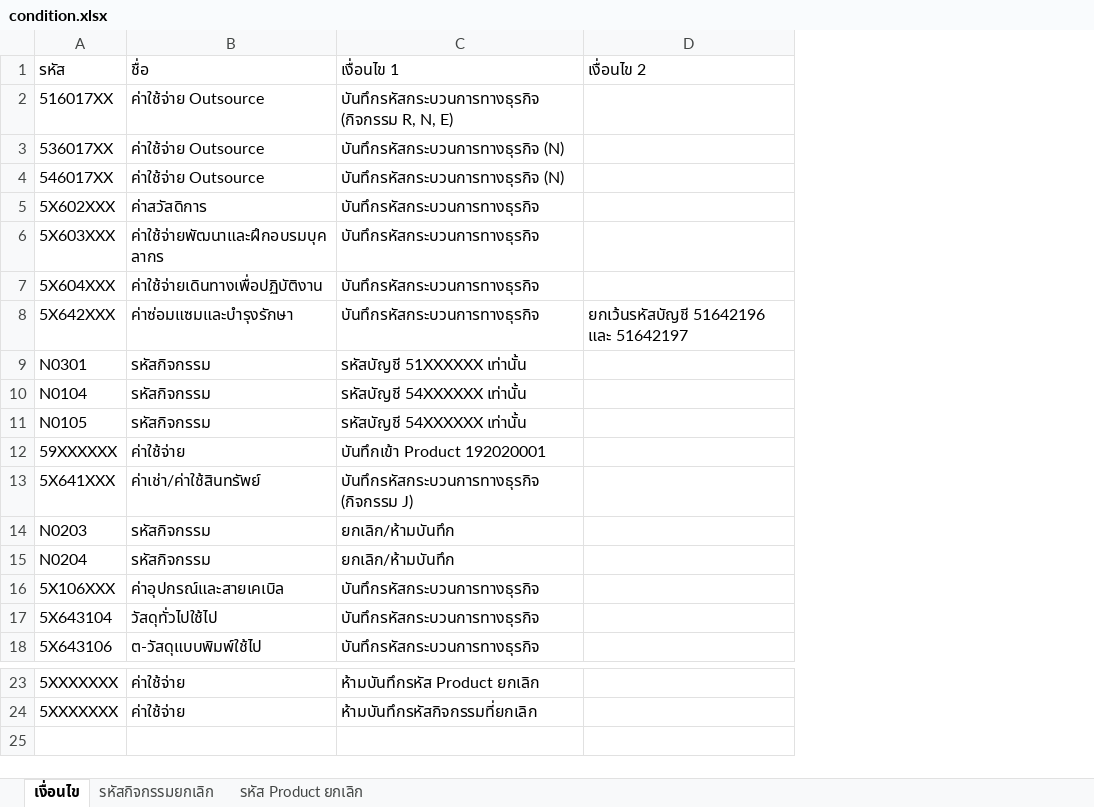
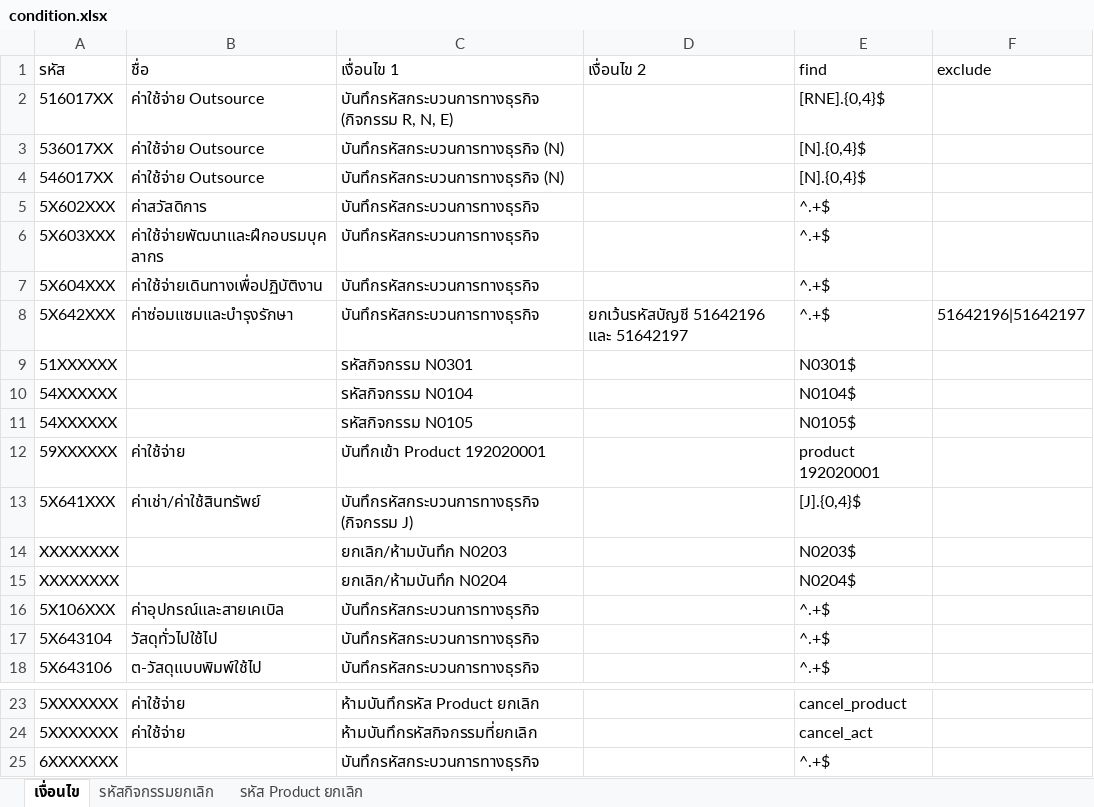
Before and after one commit to kaebmoo/student, an Excel workbook: Peace/condition.xlsx, sheet เงื่อนไข, drawn as a sheet; only a part is shown, gaps mark what is left out; values as stored, in another font and other column widths than the file's, no borders; removed rows and columns are numbered as before the commit, all else as after; the diff names each change by its address in the sheet, - before the commit and + after, or states it on an @@ line.

```diff
--- a/Peace/condition.xlsx (sheet เงื่อนไข)
+++ b/Peace/condition.xlsx (sheet เงื่อนไข)
+column E (find), rows 2-8: [RNE].{0,4}$ | [N].{0,4}$ | [N].{0,4}$ | ^.+$ | ^.+$ | ^.+$ | ^.+$; rows 12-13: product 192020001 | [J].{0,4}$; rows 16-18: all ^.+$; rows 23-24: cancel_product | cancel_act
+column F (exclude), row 8: 51642196|51642197
-row 9: N0301 | รหัสกิจกรรม | รหัสบัญชี 51XXXXXX เท่านั้น
-row 10: N0104 | รหัสกิจกรรม | รหัสบัญชี 54XXXXXX เท่านั้น
-row 11: N0105 | รหัสกิจกรรม | รหัสบัญชี 54XXXXXX เท่านั้น
+row 9: 51XXXXXX |  | รหัสกิจกรรม N0301 |  | N0301$
+row 10: 54XXXXXX |  | รหัสกิจกรรม N0104 |  | N0104$
+row 11: 54XXXXXX |  | รหัสกิจกรรม N0105 |  | N0105$
-row 14: N0203 | รหัสกิจกรรม | ยกเลิก/ห้ามบันทึก
-row 15: N0204 | รหัสกิจกรรม | ยกเลิก/ห้ามบันทึก
+row 14: XXXXXXXX |  | ยกเลิก/ห้ามบันทึก N0203 |  | N0203$
+row 15: XXXXXXXX |  | ยกเลิก/ห้ามบันทึก N0204 |  | N0204$
+row 25: 6XXXXXXX |  | บันทึกรหัสกระบวนการทางธุรกิจ |  | ^.+$
```
Also changed, not shown: 1 other file.
